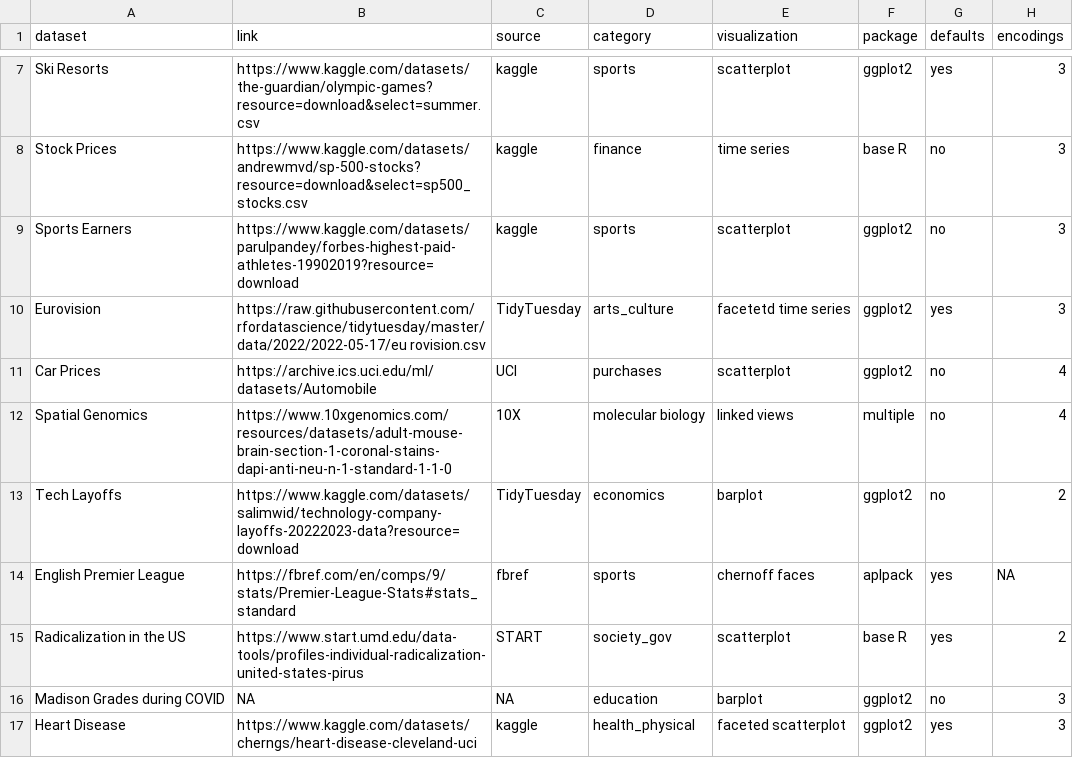
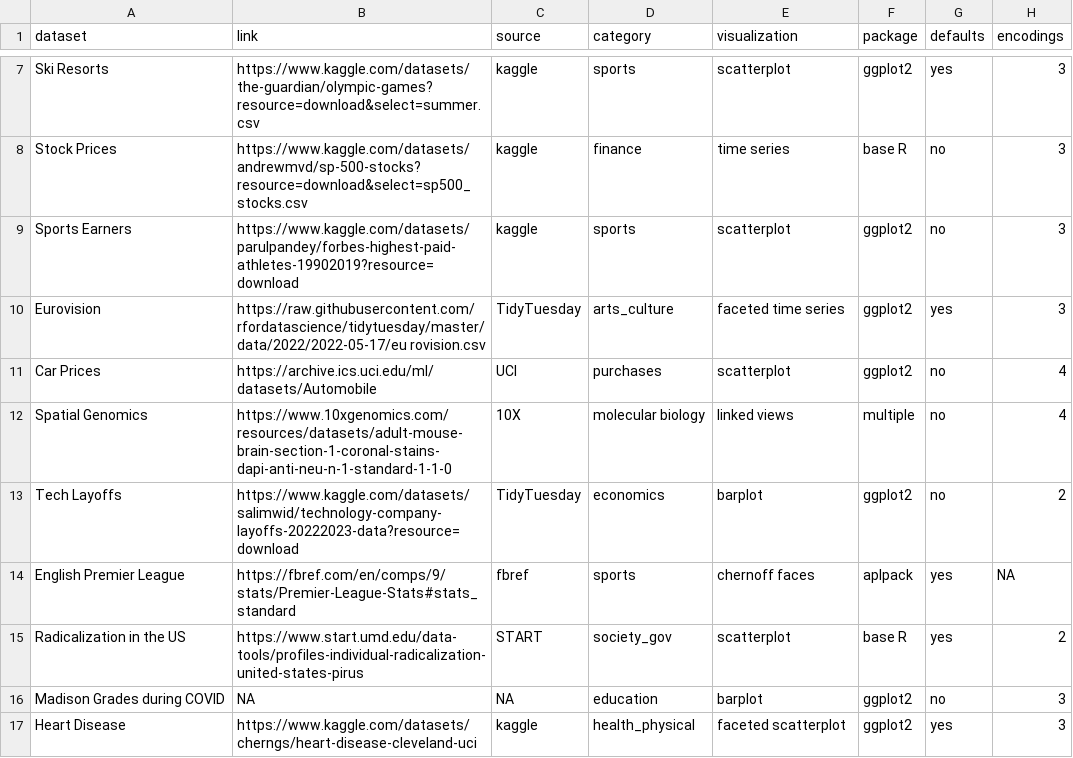
Before and after one commit to krisrs1128/stat436_s23, a CSV file: data/exercise1-1-data.csv, drawn as a sheet; only a part is shown, gaps mark what is left out.

```diff
--- a/data/exercise1-1-data.csv
+++ b/data/exercise1-1-data.csv
@@ -9,3 +9,3 @@ Stock Prices,https://www.kaggle.com/datasets/andrewmvd/sp-500-stocks?resource=do
 Sports Earners,https://www.kaggle.com/datasets/parulpandey/forbes-highest-paid-athletes-19902019?resource=download,kaggle,sports,scatterplot,ggplot2,no,3
-Eurovision,https://raw.githubusercontent.com/rfordatascience/tidytuesday/master/data/2022/2022-05-17/eu rovision.csv,TidyTuesday,arts_culture,facetetd time series,ggplot2,yes,3
+Eurovision,https://raw.githubusercontent.com/rfordatascience/tidytuesday/master/data/2022/2022-05-17/eu rovision.csv,TidyTuesday,arts_culture,faceted time series,ggplot2,yes,3
 Car Prices,https://archive.ics.uci.edu/ml/datasets/Automobile,UCI,purchases,scatterplot,ggplot2,no,4
```
Also changed, not shown: 11 other files.
